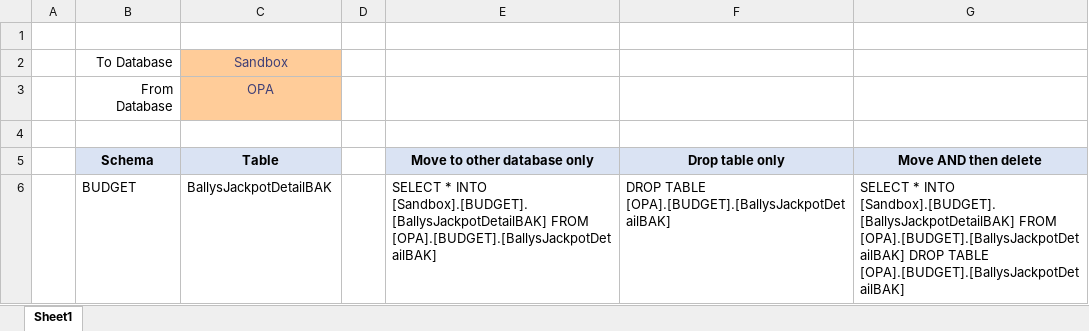
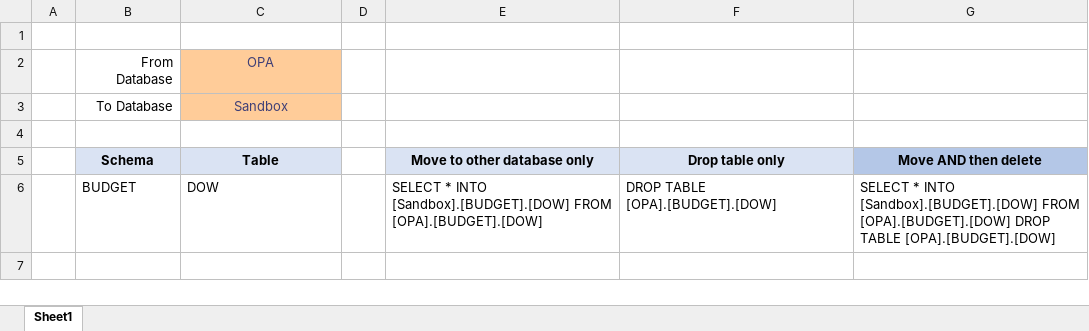
Before and after one commit to Daniel-Carpenter/Coding-Resources, an Excel workbook: SQL/Templates/Move Table to Another Database.xlsx, sheet Sheet1, drawn as a sheet; values as stored, in another font and other column widths than the file's, no borders; removed rows and columns are numbered as before the commit, all else as after; the diff names each change by its address in the sheet, - before the commit and + after, or states it on an @@ line.

Commit message:
aes

```diff
--- a/SQL/Templates/Move Table to Another Database.xlsx (sheet Sheet1)
+++ b/SQL/Templates/Move Table to Another Database.xlsx (sheet Sheet1)
@@ row 3 moved to row 2: From Database @@
-G5 fill: #DAE3F3
+G5 fill: #B4C7E7
-row 6:  | BUDGET | BallysJackpotDetailBAK |  | SELECT * INTO [Sandbox].[BUDGET].[BallysJackpotDetailBAK] FROM [OPA].[BUDGET].[BallysJackpotDetailBAK] | DROP TABLE [OPA].[BUDGET].[BallysJackpotDetailBAK] | SELECT * INTO [Sandbox].[BUDGET].[BallysJackpotDetailBAK] FROM [OPA].[BUDGET].[BallysJackpotDetailBAK] DROP TABLE [OPA].[BUDGET].[BallysJackpotDetailBAK]
+row 6:  | BUDGET | DOW |  | SELECT * INTO [Sandbox].[BUDGET].[DOW] FROM [OPA].[BUDGET].[DOW] | DROP TABLE [OPA].[BUDGET].[DOW] | SELECT * INTO [Sandbox].[BUDGET].[DOW] FROM [OPA].[BUDGET].[DOW] DROP TABLE [OPA].[BUDGET].[DOW]
```
